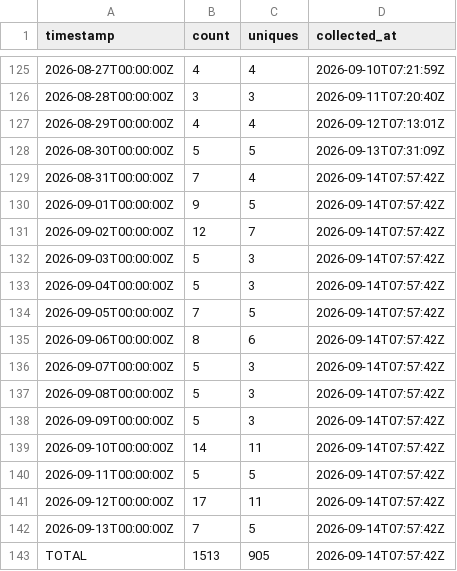
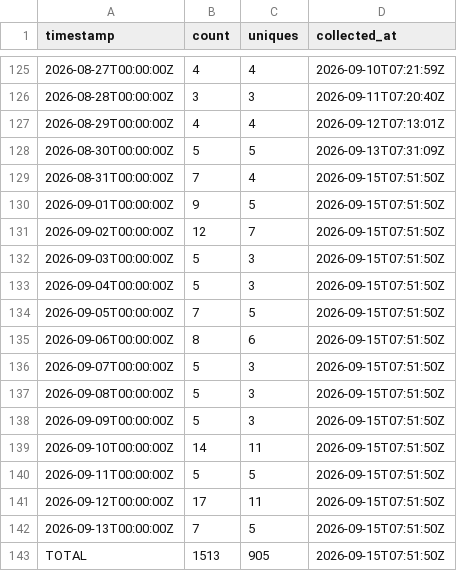
Before and after one commit to J-King-Dottie/pacific-data-hub-agent-mcp, a CSV file: github-traffic/clones.csv, drawn as a sheet; only a part is shown, gaps mark what is left out.

```diff
--- a/github-traffic/clones.csv
+++ b/github-traffic/clones.csv
@@ -128,16 +128,16 @@ timestamp,count,uniques,collected_at
 2026-08-30T00:00:00Z,5,5,2026-09-13T07:31:09Z
-2026-08-31T00:00:00Z,7,4,2026-09-14T07:57:42Z
-2026-09-01T00:00:00Z,9,5,2026-09-14T07:57:42Z
-2026-09-02T00:00:00Z,12,7,2026-09-14T07:57:42Z
-2026-09-03T00:00:00Z,5,3,2026-09-14T07:57:42Z
-2026-09-04T00:00:00Z,5,3,2026-09-14T07:57:42Z
-2026-09-05T00:00:00Z,7,5,2026-09-14T07:57:42Z
-2026-09-06T00:00:00Z,8,6,2026-09-14T07:57:42Z
-2026-09-07T00:00:00Z,5,3,2026-09-14T07:57:42Z
-2026-09-08T00:00:00Z,5,3,2026-09-14T07:57:42Z
-2026-09-09T00:00:00Z,5,3,2026-09-14T07:57:42Z
-2026-09-10T00:00:00Z,14,11,2026-09-14T07:57:42Z
-2026-09-11T00:00:00Z,5,5,2026-09-14T07:57:42Z
-2026-09-12T00:00:00Z,17,11,2026-09-14T07:57:42Z
-2026-09-13T00:00:00Z,7,5,2026-09-14T07:57:42Z
-TOTAL,1513,905,2026-09-14T07:57:42Z
+2026-08-31T00:00:00Z,7,4,2026-09-15T07:51:50Z
+2026-09-01T00:00:00Z,9,5,2026-09-15T07:51:50Z
+2026-09-02T00:00:00Z,12,7,2026-09-15T07:51:50Z
+2026-09-03T00:00:00Z,5,3,2026-09-15T07:51:50Z
+2026-09-04T00:00:00Z,5,3,2026-09-15T07:51:50Z
+2026-09-05T00:00:00Z,7,5,2026-09-15T07:51:50Z
+2026-09-06T00:00:00Z,8,6,2026-09-15T07:51:50Z
+2026-09-07T00:00:00Z,5,3,2026-09-15T07:51:50Z
+2026-09-08T00:00:00Z,5,3,2026-09-15T07:51:50Z
+2026-09-09T00:00:00Z,5,3,2026-09-15T07:51:50Z
+2026-09-10T00:00:00Z,14,11,2026-09-15T07:51:50Z
+2026-09-11T00:00:00Z,5,5,2026-09-15T07:51:50Z
+2026-09-12T00:00:00Z,17,11,2026-09-15T07:51:50Z
+2026-09-13T00:00:00Z,7,5,2026-09-15T07:51:50Z
+TOTAL,1513,905,2026-09-15T07:51:50Z
```
Also changed, not shown: github-traffic/views.csv.
